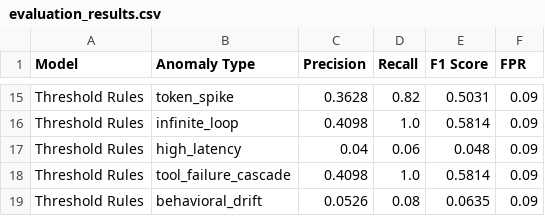
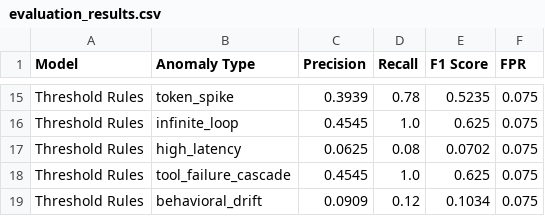
Before and after one commit to monishh13/infera, a CSV file: backend/app/scripts/evaluation_results.csv, drawn as a sheet; only a part is shown, gaps mark what is left out; the diff covers the shown part only; the diff names each change by its address in the sheet, - before the commit and + after, or states it on an @@ line.

```diff
--- a/backend/app/scripts/evaluation_results.csv
+++ b/backend/app/scripts/evaluation_results.csv
-C15 (Precision): 0.3628
+C15 (Precision): 0.3939
-D15 (Recall): 0.82
+D15 (Recall): 0.78
-E15 (F1 Score): 0.5031
+E15 (F1 Score): 0.5235
-F15:F19 (FPR): 0.09
+F15:F19 (FPR): 0.075
-C16 (Precision): 0.4098
+C16 (Precision): 0.4545
-E16 (F1 Score): 0.5814
+E16 (F1 Score): 0.625
-C17 (Precision): 0.04
+C17 (Precision): 0.0625
-D17 (Recall): 0.06
+D17 (Recall): 0.08
-E17 (F1 Score): 0.048
+E17 (F1 Score): 0.0702
-C18 (Precision): 0.4098
+C18 (Precision): 0.4545
-E18 (F1 Score): 0.5814
+E18 (F1 Score): 0.625
-C19 (Precision): 0.0526
+C19 (Precision): 0.0909
-D19 (Recall): 0.08
+D19 (Recall): 0.12
-E19 (F1 Score): 0.0635
+E19 (F1 Score): 0.1034
```
Also changed, not shown: 47 edited cells elsewhere in this file, 36 other files.
